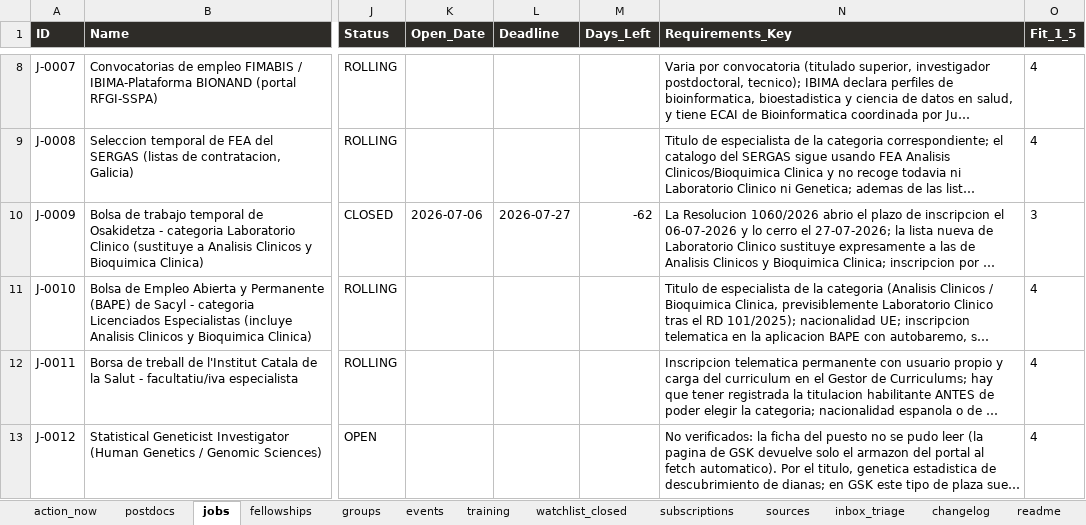
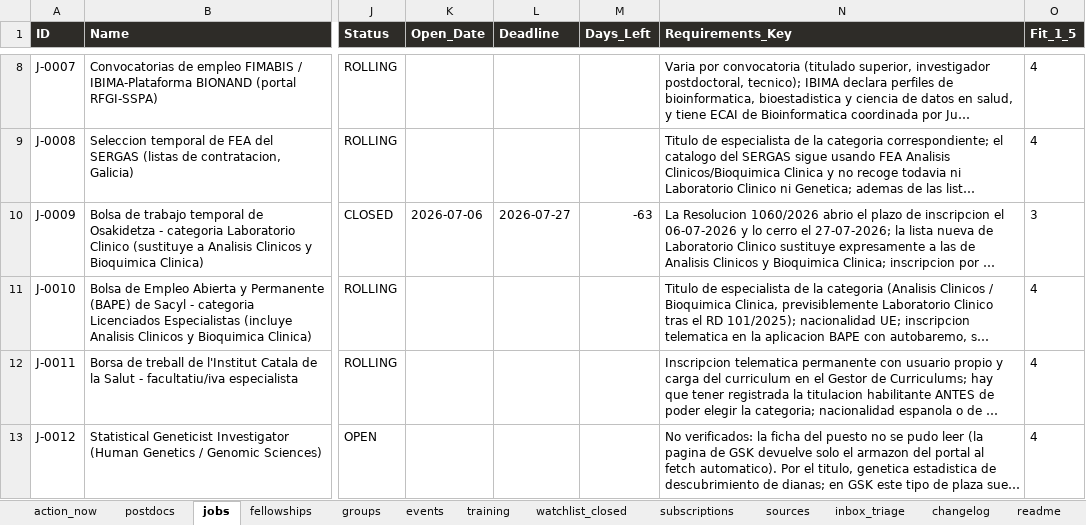
Before and after one commit to douglitas/scheduled-search-strategies, an Excel workbook: docs/research.xlsx, sheet jobs, drawn as a sheet; only a part is shown, gaps mark what is left out; long unchanged cells end in …; values as stored, in another font and other column widths than the file's, no borders; the diff names each change by its address in the sheet, - before the commit and + after, or states it on an @@ line.

```diff
--- a/docs/research.xlsx (sheet jobs)
+++ b/docs/research.xlsx (sheet jobs)
-M10 (Days_Left): -62
+M10 (Days_Left): -63
```
Also changed, not shown: sheet fellowships, sheet changelog, sheet sources, sheet watchlist_closed, sheet postdocs, sheet action_now, 1 more sheet, 1 other file.
